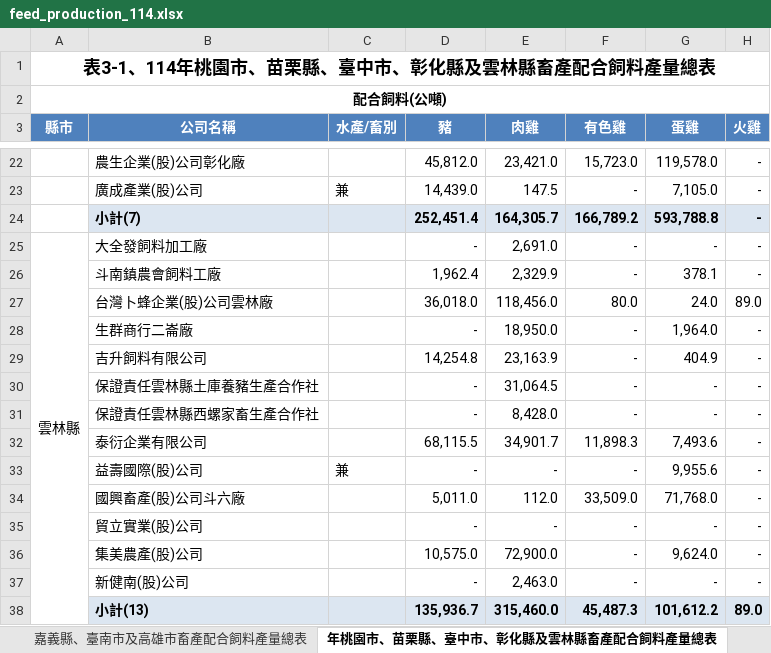
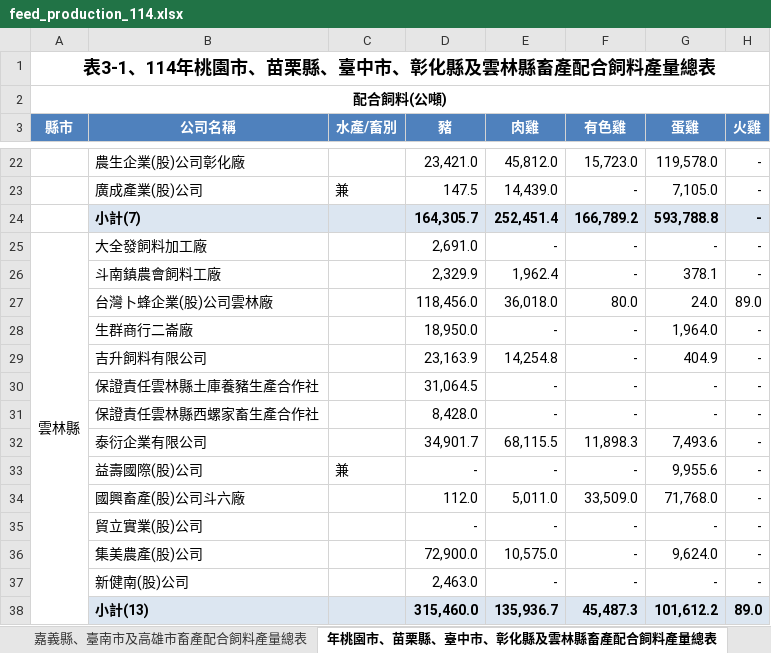
Before and after one commit to kamenridersell/kuohsing, an Excel workbook: feed_production_114.xlsx, sheet 年桃園市、苗栗縣、臺中市、彰化縣及雲林縣畜產配合飼料產量總表, drawn as a sheet; only a part is shown, gaps mark what is left out; values as stored, in another font and other column widths than the file's, no borders; the diff covers the shown part only; the diff names each change by its address in the sheet, - before the commit and + after, or states it on an @@ line.

```diff
--- a/feed_production_114.xlsx (sheet 年桃園市、苗栗縣、臺中市、彰化縣及雲林縣畜產配合飼料產量總表)
+++ b/feed_production_114.xlsx (sheet 年桃園市、苗栗縣、臺中市、彰化縣及雲林縣畜產配合飼料產量總表)
-D22 (豬): 45,812.0
+D22 (豬): 23,421.0
-E22 (肉雞): 23,421.0
+E22 (肉雞): 45,812.0
-D23 (豬): 14,439.0
+D23 (豬): 147.5
-E23 (肉雞): 147.5
+E23 (肉雞): 14,439.0
-D24 (豬): 252,451.4
+D24 (豬): 164,305.7
-E24 (肉雞): 164,305.7
+E24 (肉雞): 252,451.4
-D25 (豬): -
+D25 (豬): 2,691.0
-E25 (肉雞): 2,691.0
+E25 (肉雞): -
-D26 (豬): 1,962.4
+D26 (豬): 2,329.9
-E26 (肉雞): 2,329.9
+E26 (肉雞): 1,962.4
-D27 (豬): 36,018.0
+D27 (豬): 118,456.0
-E27 (肉雞): 118,456.0
+E27 (肉雞): 36,018.0
-D28 (豬): -
+D28 (豬): 18,950.0
-E28 (肉雞): 18,950.0
+E28 (肉雞): -
-D29 (豬): 14,254.8
+D29 (豬): 23,163.9
-E29 (肉雞): 23,163.9
+E29 (肉雞): 14,254.8
-D30 (豬): -
+D30 (豬): 31,064.5
-E30 (肉雞): 31,064.5
+E30 (肉雞): -
-D31 (豬): -
+D31 (豬): 8,428.0
-E31 (肉雞): 8,428.0
+E31 (肉雞): -
-D32 (豬): 68,115.5
+D32 (豬): 34,901.7
-E32 (肉雞): 34,901.7
+E32 (肉雞): 68,115.5
-D34 (豬): 5,011.0
+D34 (豬): 112.0
-E34 (肉雞): 112.0
+E34 (肉雞): 5,011.0
-D36 (豬): 10,575.0
+D36 (豬): 72,900.0
-E36 (肉雞): 72,900.0
+E36 (肉雞): 10,575.0
-D37 (豬): -
+D37 (豬): 2,463.0
-E37 (肉雞): 2,463.0
+E37 (肉雞): -
-D38 (豬): 135,936.7
+D38 (豬): 315,460.0
-E38 (肉雞): 315,460.0
+E38 (肉雞): 135,936.7
```
Also changed, not shown: 33 edited cells elsewhere in this sheet, sheet 嘉義縣、臺南市及高雄市畜產配合飼料產量總表, sheet 114年屏東縣、宜蘭縣及臺東縣畜產配合飼料產量總表.
